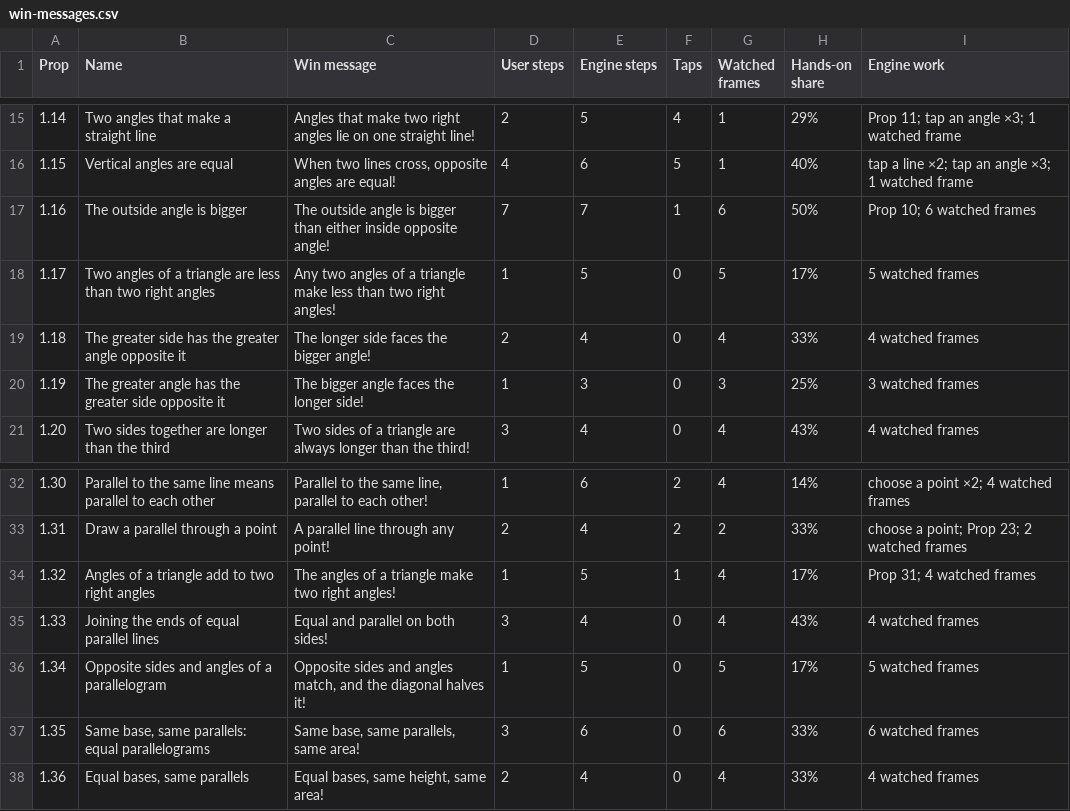
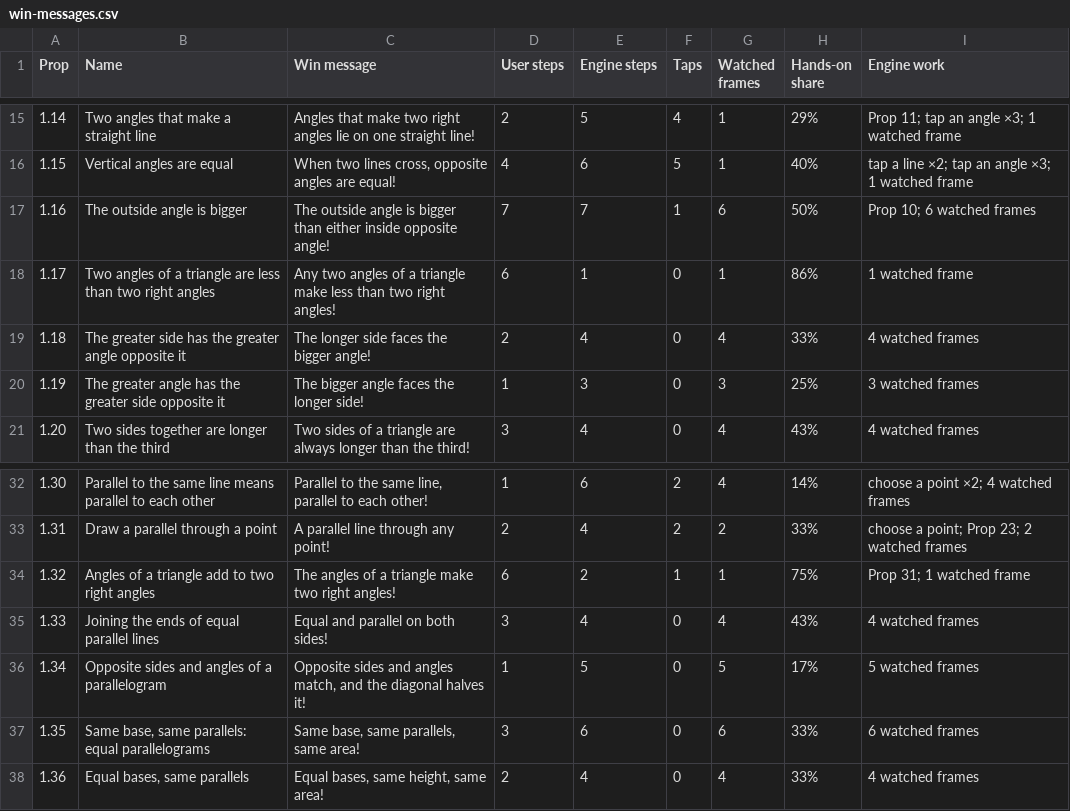
Before and after one commit to fenw1ck/euclid, a CSV file: win-messages.csv, drawn as a sheet; only a part is shown, gaps mark what is left out.

```diff
--- a/win-messages.csv
+++ b/win-messages.csv
@@ -17,3 +17,3 @@ Prop,Name,Win message,User steps,Engine steps,Taps,Watched frames,Hands-on share
 1.16,The outside angle is bigger,The outside angle is bigger than either inside opposite angle!,7,7,1,6,50%,Prop 10; 6 watched frames
-1.17,Two angles of a triangle are less than two right angles,Any two angles of a triangle make less than two right angles!,1,5,0,5,17%,5 watched frames
+1.17,Two angles of a triangle are less than two right angles,Any two angles of a triangle make less than two right angles!,6,1,0,1,86%,1 watched frame
 1.18,The greater side has the greater angle opposite it,The longer side faces the bigger angle!,2,4,0,4,33%,4 watched frames
@@ -33,3 +33,3 @@ Prop,Name,Win message,User steps,Engine steps,Taps,Watched frames,Hands-on share
 1.31,Draw a parallel through a point,A parallel line through any point!,2,4,2,2,33%,choose a point; Prop 23; 2 watched frames
-1.32,Angles of a triangle add to two right angles,The angles of a triangle make two right angles!,1,5,1,4,17%,Prop 31; 4 watched frames
+1.32,Angles of a triangle add to two right angles,The angles of a triangle make two right angles!,6,2,1,1,75%,Prop 31; 1 watched frame
 1.33,Joining the ends of equal parallel lines,Equal and parallel on both sides!,3,4,0,4,43%,4 watched frames
```
Also changed, not shown: 5 other files.
